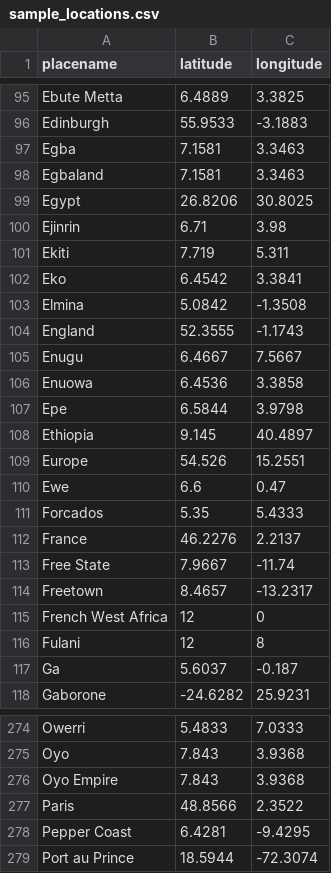
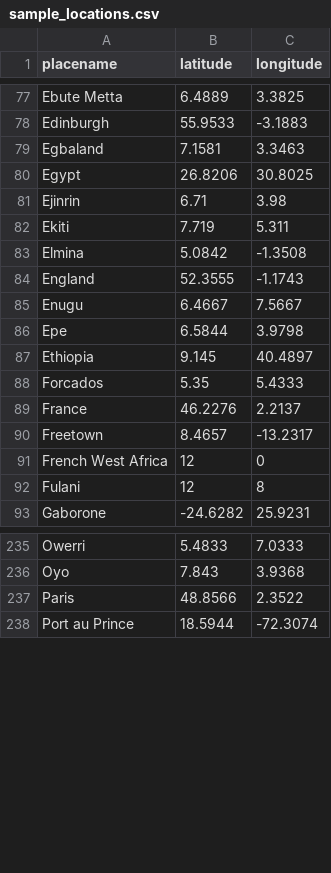
Before and after one commit to nozomi-sawada/lagos-weekly-record-analysis, a CSV file: sample_locations.csv, drawn as a sheet; only a part is shown, gaps mark what is left out; the diff covers the shown part only.

```diff
--- a/sample_locations.csv
+++ b/sample_locations.csv
@@ -96,3 +78,2 @@ Ebute Metta,6.4889,3.3825
 Edinburgh,55.9533,-3.1883
-Egba,7.1581,3.3463
 Egbaland,7.1581,3.3463
@@ -101,3 +82,2 @@ Ejinrin,6.71,3.98
 Ekiti,7.719,5.311
-Eko,6.4542,3.3841
 Elmina,5.0842,-1.3508
@@ -105,10 +85,6 @@ England,52.3555,-1.1743
 Enugu,6.4667,7.5667
-Enuowa,6.4536,3.3858
 Epe,6.5844,3.9798
 Ethiopia,9.145,40.4897
-Europe,54.526,15.2551
-Ewe,6.6,0.47
 Forcados,5.35,5.4333
 France,46.2276,2.2137
-Free State,7.9667,-11.74
 Freetown,8.4657,-13.2317
@@ -116,3 +92,2 @@ French West Africa,12,0
 Fulani,12,8
-Ga,5.6037,-0.187
 Gaborone,-24.6282,25.9231
@@ -275,5 +236,3 @@ Owerri,5.4833,7.0333
 Oyo,7.843,3.9368
-Oyo Empire,7.843,3.9368
 Paris,48.8566,2.3522
-Pepper Coast,6.4281,-9.4295
 Port au Prince,18.5944,-72.3074
```
Also changed, not shown: 45 removed rows elsewhere in this file.
